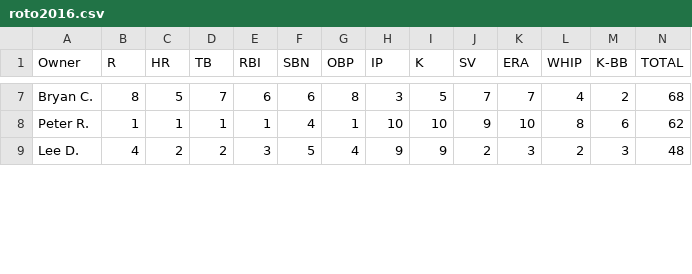
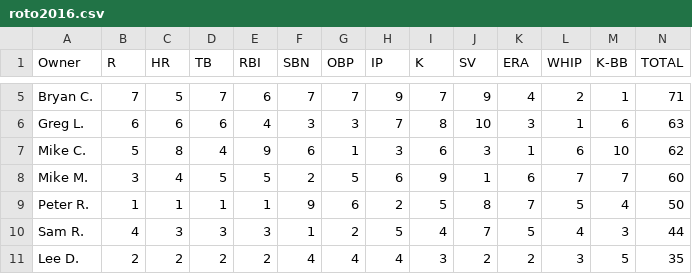
Before and after one commit to MikeCostelloe/crazy-rhythms, a CSV file: VisualRhythms/2016/roto2016.csv, drawn as a sheet; only a part is shown, gaps mark what is left out; addresses are those after the commit; the diff covers the shown part only; the diff names each change by its address in the sheet, - before the commit and + after, or states it on an @@ line.

```diff
--- a/VisualRhythms/2016/roto2016.csv
+++ b/VisualRhythms/2016/roto2016.csv
-B5 (R): 8
+B5 (R): 7
-F5 (SBN): 6
+F5 (SBN): 7
-G5 (OBP): 8
+G5 (OBP): 7
-H5 (IP): 3
+H5 (IP): 9
-I5 (K): 5
+I5 (K): 7
-J5 (SV): 7
+J5 (SV): 9
-K5 (ERA): 7
+K5 (ERA): 4
-L5 (WHIP): 4
+L5 (WHIP): 2
-M5 (K-BB): 2
+M5 (K-BB): 1
-N5 (TOTAL): 68
+N5 (TOTAL): 71
+row 6: Greg L. | 6 | 6 | 6 | 4 | 3 | 3 | 7 | 8 | 10 | 3 | 1 | 6 | 63
+row 7: Mike C. | 5 | 8 | 4 | 9 | 6 | 1 | 3 | 6 | 3 | 1 | 6 | 10 | 62
+row 8: Mike M. | 3 | 4 | 5 | 5 | 2 | 5 | 6 | 9 | 1 | 6 | 7 | 7 | 60
-F9 (SBN): 4
+F9 (SBN): 9
-G9 (OBP): 1
+G9 (OBP): 6
-H9 (IP): 10
+H9 (IP): 2
-I9 (K): 10
+I9 (K): 5
-J9 (SV): 9
+J9 (SV): 8
-K9 (ERA): 10
+K9 (ERA): 7
-L9 (WHIP): 8
+L9 (WHIP): 5
-M9 (K-BB): 6
+M9 (K-BB): 4
-N9 (TOTAL): 62
+N9 (TOTAL): 50
+row 10: Sam R. | 4 | 3 | 3 | 3 | 1 | 2 | 5 | 4 | 7 | 5 | 4 | 3 | 44
-B11 (R): 4
+B11 (R): 2
-E11 (RBI): 3
+E11 (RBI): 2
-F11 (SBN): 5
+F11 (SBN): 4
-H11 (IP): 9
+H11 (IP): 4
-I11 (K): 9
+I11 (K): 3
-K11 (ERA): 3
+K11 (ERA): 2
-L11 (WHIP): 2
+L11 (WHIP): 3
-M11 (K-BB): 3
+M11 (K-BB): 5
-N11 (TOTAL): 48
+N11 (TOTAL): 35
```
Also changed, not shown: 1 added row, 5 removed rows and 21 edited cells elsewhere in this file, 29 other files.
